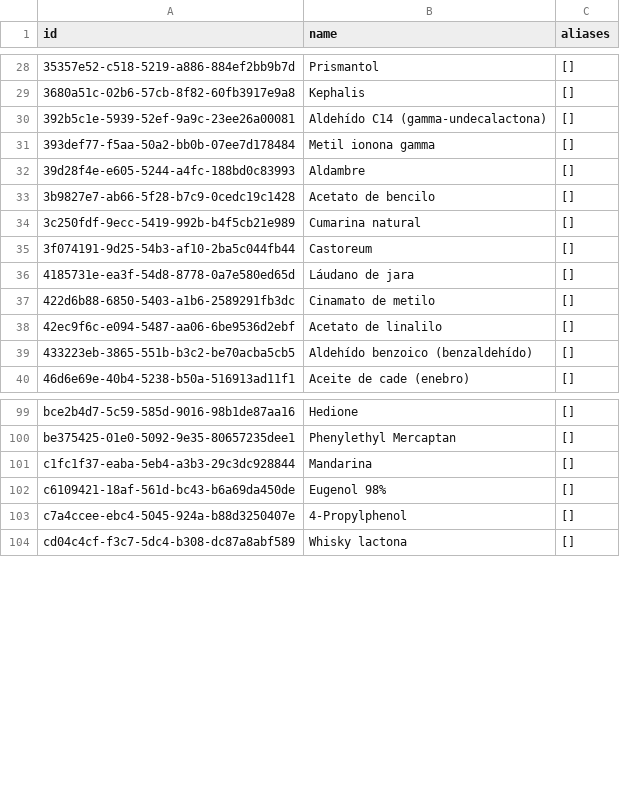
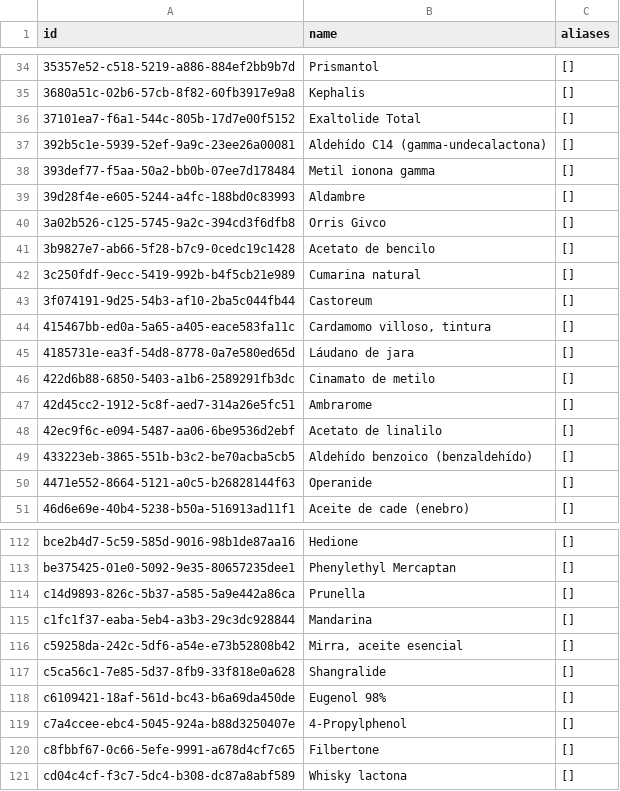
Before and after one commit to smortenax/perfumeria-app, a CSV file: v3/datos/material_categories.csv, drawn as a sheet; only a part is shown, gaps mark what is left out; the diff covers the shown part only; the diff names each change by its address in the sheet, - before the commit and + after, or states it on an @@ line.

```diff
--- a/v3/datos/material_categories.csv
+++ b/v3/datos/material_categories.csv
+row 36: 37101ea7-f6a1-544c-805b-17d7e00f5152 | Exaltolide Total | []
+row 40: 3a02b526-c125-5745-9a2c-394cd3f6dfb8 | Orris Givco | []
+row 44: 415467bb-ed0a-5a65-a405-eace583fa11c | Cardamomo villoso, tintura | []
+row 47: 42d45cc2-1912-5c8f-aed7-314a26e5fc51 | Ambrarome | []
+row 50: 4471e552-8664-5121-a0c5-b26828144f63 | Operanide | []
+row 114: c14d9893-826c-5b37-a585-5a9e442a86ca | Prunella | []
+row 116: c59258da-242c-5df6-a54e-e73b52808b42 | Mirra, aceite esencial | []
+row 117: c5ca56c1-7e85-5d37-8fb9-33f818e0a628 | Shangralide | []
+row 120: c8fbbf67-0c66-5efe-9991-a678d4cf7c65 | Filbertone | []
```
Also changed, not shown: 11 added rows elsewhere in this file, migracion-v3/tandas/aprobadas.csv, v3/datos/material_doses.csv, 3 other files.
